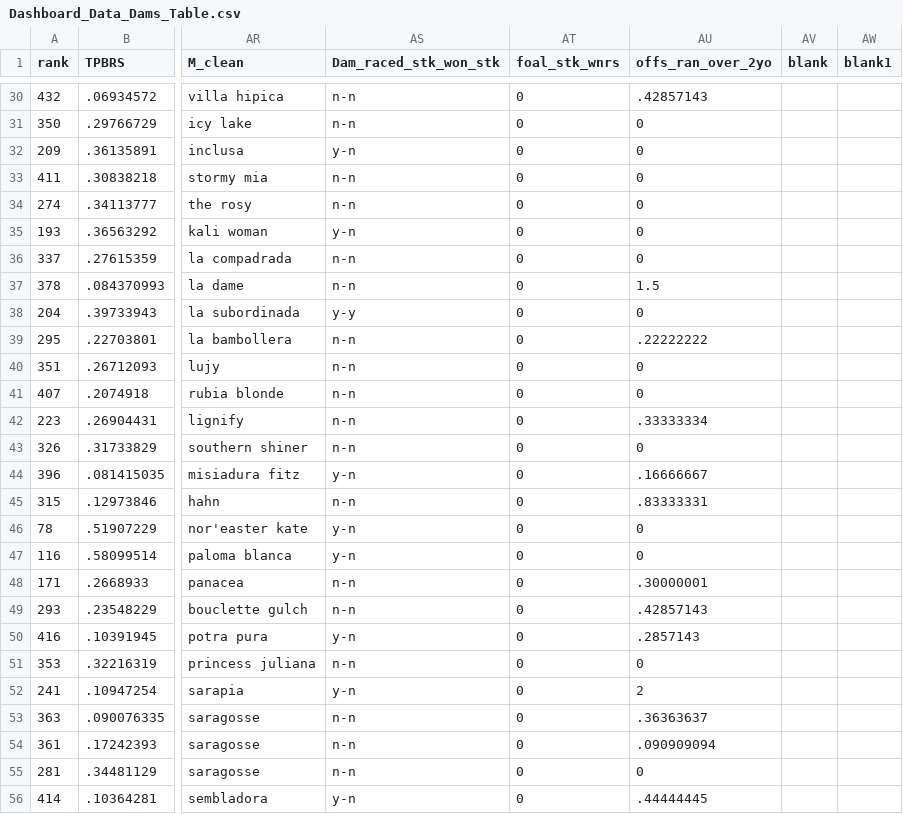
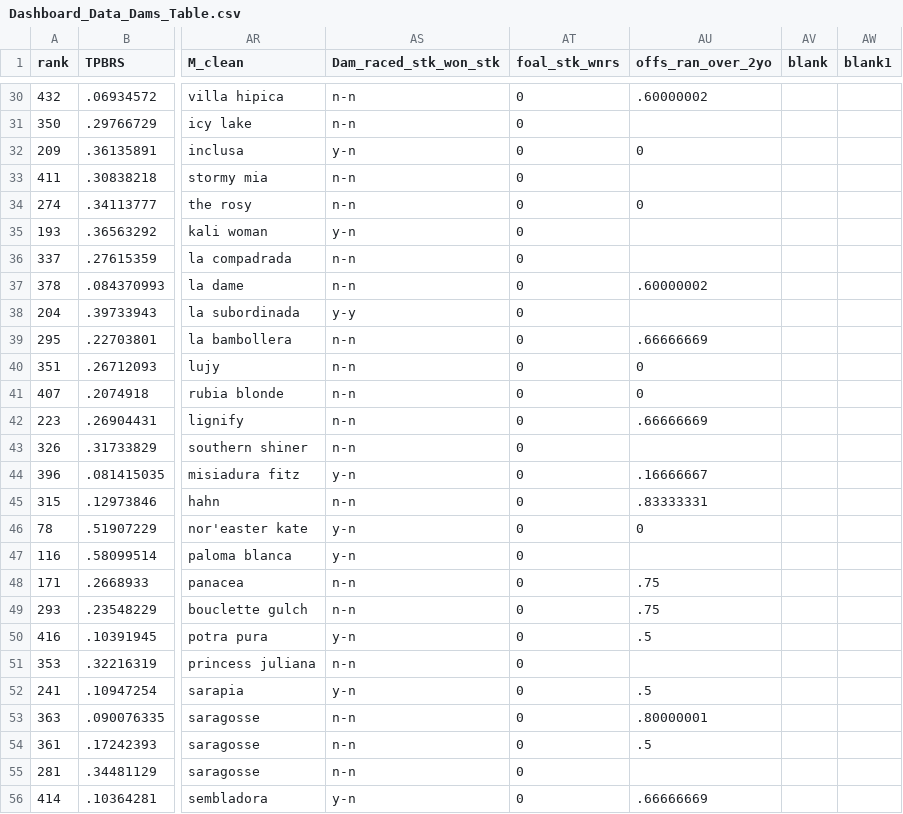
Before and after one commit to lucasbrea/upcoming_auction_dashboard, a CSV file: Data/Dashboard_Data_Dams_Table.csv, drawn as a sheet; only a part is shown, gaps mark what is left out; the diff covers the shown part only; the diff names each change by its address in the sheet, - before the commit and + after, or states it on an @@ line.

```diff
--- a/Data/Dashboard_Data_Dams_Table.csv
+++ b/Data/Dashboard_Data_Dams_Table.csv
-AU30 (offs_ran_over_2yo): .42857143
+AU30 (offs_ran_over_2yo): .60000002
-AU31 (offs_ran_over_2yo): 0
+AU31 (offs_ran_over_2yo): (empty)
-AU33 (offs_ran_over_2yo): 0
+AU33 (offs_ran_over_2yo): (empty)
-AU35:AU36 (offs_ran_over_2yo): 0
+AU35:AU36 (offs_ran_over_2yo): (empty)
-AU37 (offs_ran_over_2yo): 1.5
+AU37 (offs_ran_over_2yo): .60000002
-AU38 (offs_ran_over_2yo): 0
+AU38 (offs_ran_over_2yo): (empty)
-AU39 (offs_ran_over_2yo): .22222222
+AU39 (offs_ran_over_2yo): .66666669
-AU42 (offs_ran_over_2yo): .33333334
+AU42 (offs_ran_over_2yo): .66666669
-AU43 (offs_ran_over_2yo): 0
+AU43 (offs_ran_over_2yo): (empty)
-AU47 (offs_ran_over_2yo): 0
+AU47 (offs_ran_over_2yo): (empty)
-AU48 (offs_ran_over_2yo): .30000001
+AU48 (offs_ran_over_2yo): .75
-AU49 (offs_ran_over_2yo): .42857143
+AU49 (offs_ran_over_2yo): .75
-AU50 (offs_ran_over_2yo): .2857143
+AU50 (offs_ran_over_2yo): .5
-AU51 (offs_ran_over_2yo): 0
+AU51 (offs_ran_over_2yo): (empty)
-AU52 (offs_ran_over_2yo): 2
+AU52 (offs_ran_over_2yo): .5
-AU53 (offs_ran_over_2yo): .36363637
+AU53 (offs_ran_over_2yo): .80000001
-AU54 (offs_ran_over_2yo): .090909094
+AU54 (offs_ran_over_2yo): .5
-AU55 (offs_ran_over_2yo): 0
+AU55 (offs_ran_over_2yo): (empty)
-AU56 (offs_ran_over_2yo): .44444445
+AU56 (offs_ran_over_2yo): .66666669
```
Also changed, not shown: 33 edited cells elsewhere in this file.
